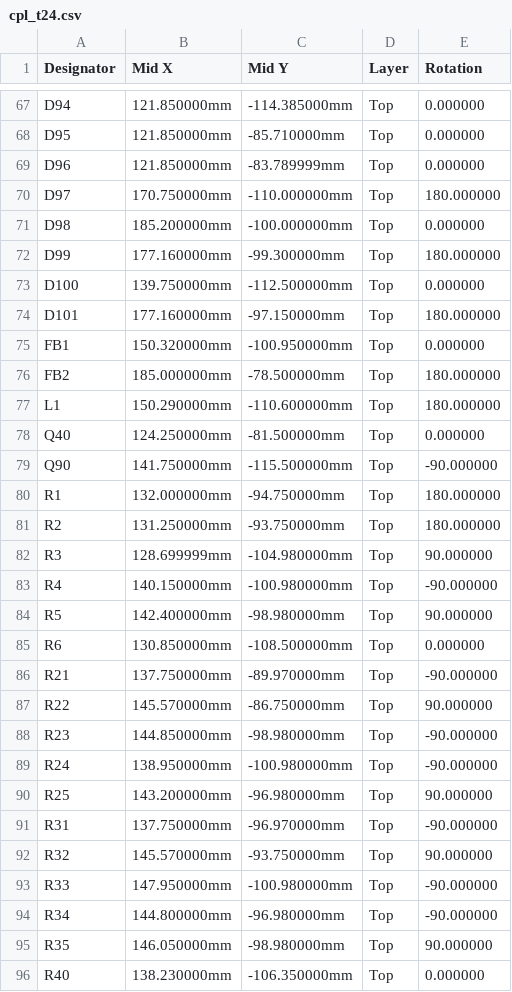
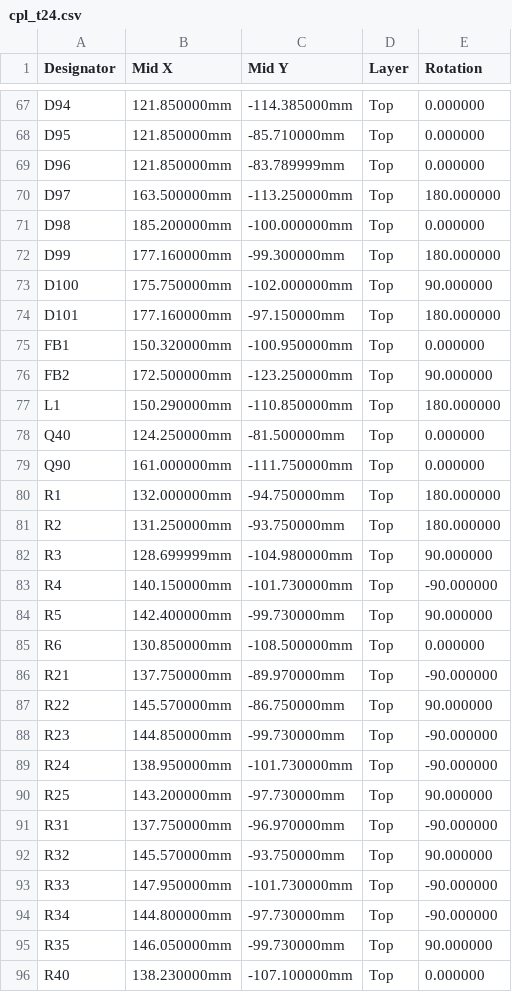
Before and after one commit to Tokoro0917/KOGUMA-Mk4, a CSV file: hardware/kicad/KOGUMA-Mk4_t24/cpl_t24.csv, drawn as a sheet; only a part is shown, gaps mark what is left out; the diff covers the shown part only.

```diff
--- a/hardware/kicad/KOGUMA-Mk4_t24/cpl_t24.csv
+++ b/hardware/kicad/KOGUMA-Mk4_t24/cpl_t24.csv
@@ -69,12 +69,12 @@ D95,121.850000mm,-85.710000mm,Top,0.000000
 D96,121.850000mm,-83.789999mm,Top,0.000000
-D97,170.750000mm,-110.000000mm,Top,180.000000
+D97,163.500000mm,-113.250000mm,Top,180.000000
 D98,185.200000mm,-100.000000mm,Top,0.000000
 D99,177.160000mm,-99.300000mm,Top,180.000000
-D100,139.750000mm,-112.500000mm,Top,0.000000
+D100,175.750000mm,-102.000000mm,Top,90.000000
 D101,177.160000mm,-97.150000mm,Top,180.000000
 FB1,150.320000mm,-100.950000mm,Top,0.000000
-FB2,185.000000mm,-78.500000mm,Top,180.000000
-L1,150.290000mm,-110.600000mm,Top,180.000000
+FB2,172.500000mm,-123.250000mm,Top,90.000000
+L1,150.290000mm,-110.850000mm,Top,180.000000
 Q40,124.250000mm,-81.500000mm,Top,0.000000
-Q90,141.750000mm,-115.500000mm,Top,-90.000000
+Q90,161.000000mm,-111.750000mm,Top,0.000000
 R1,132.000000mm,-94.750000mm,Top,180.000000
@@ -82,4 +82,4 @@ R2,131.250000mm,-93.750000mm,Top,180.000000
 R3,128.699999mm,-104.980000mm,Top,90.000000
-R4,140.150000mm,-100.980000mm,Top,-90.000000
-R5,142.400000mm,-98.980000mm,Top,90.000000
+R4,140.150000mm,-101.730000mm,Top,-90.000000
+R5,142.400000mm,-99.730000mm,Top,90.000000
 R6,130.850000mm,-108.500000mm,Top,0.000000
@@ -87,10 +87,10 @@ R21,137.750000mm,-89.970000mm,Top,-90.000000
 R22,145.570000mm,-86.750000mm,Top,90.000000
-R23,144.850000mm,-98.980000mm,Top,-90.000000
-R24,138.950000mm,-100.980000mm,Top,-90.000000
-R25,143.200000mm,-96.980000mm,Top,90.000000
+R23,144.850000mm,-99.730000mm,Top,-90.000000
+R24,138.950000mm,-101.730000mm,Top,-90.000000
+R25,143.200000mm,-97.730000mm,Top,90.000000
 R31,137.750000mm,-96.970000mm,Top,-90.000000
 R32,145.570000mm,-93.750000mm,Top,90.000000
-R33,147.950000mm,-100.980000mm,Top,-90.000000
-R34,144.800000mm,-96.980000mm,Top,-90.000000
-R35,146.050000mm,-98.980000mm,Top,90.000000
-R40,138.230000mm,-106.350000mm,Top,0.000000
+R33,147.950000mm,-101.730000mm,Top,-90.000000
+R34,144.800000mm,-97.730000mm,Top,-90.000000
+R35,146.050000mm,-99.730000mm,Top,90.000000
+R40,138.230000mm,-107.100000mm,Top,0.000000
```
Also changed, not shown: 107 edited cells elsewhere in this file, 7 other files.
